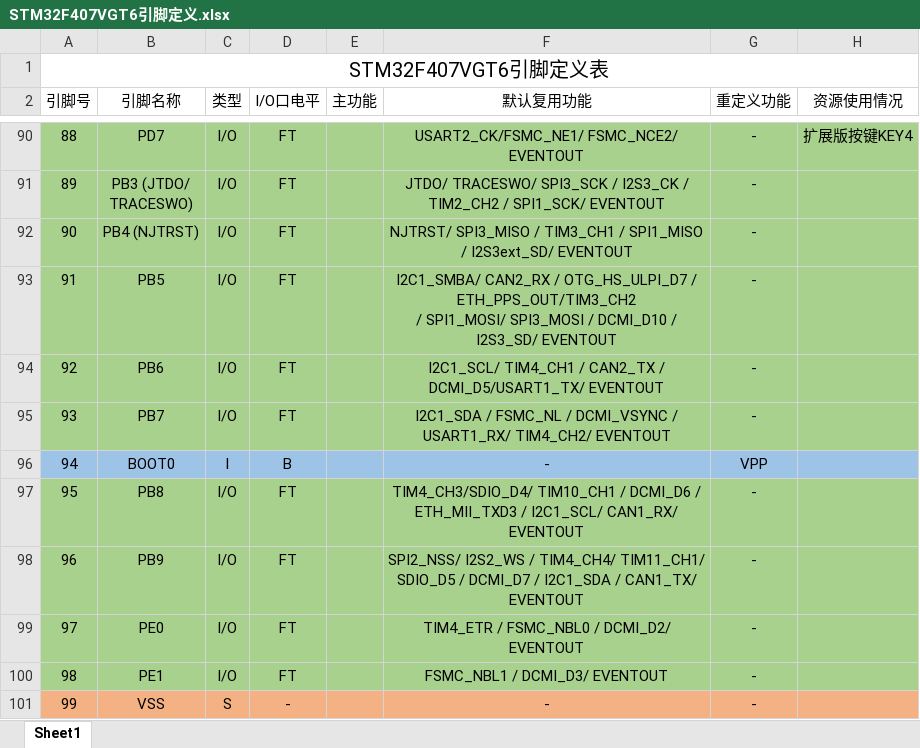
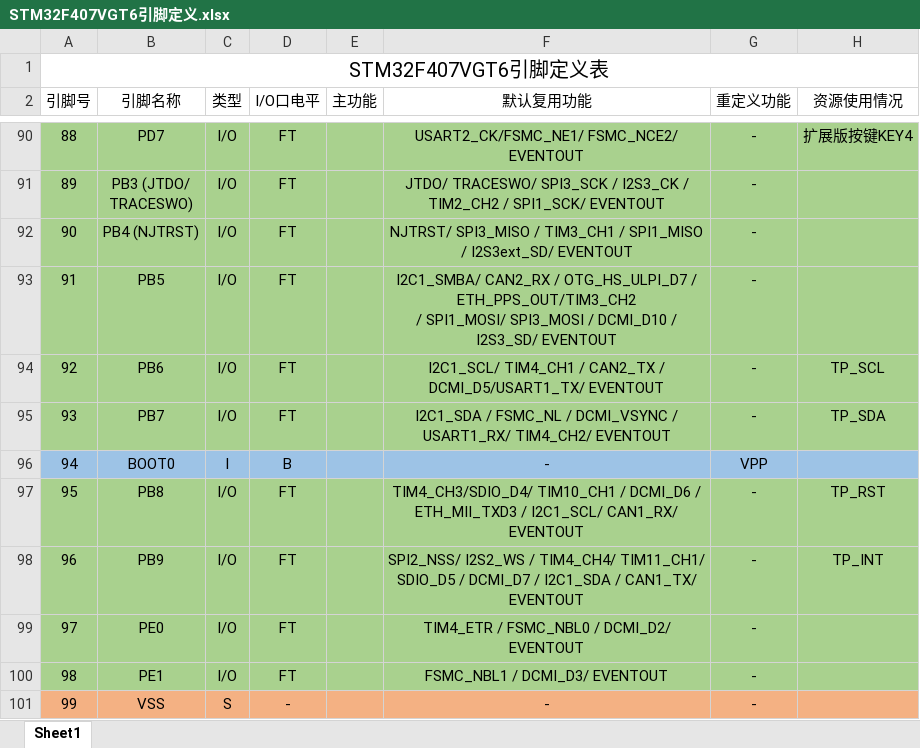
Before and after one commit to Healeraaa/LVGL, an Excel workbook: 00.LVGL_Demo/STM32F407VGT6引脚定义.xlsx, sheet Sheet1, drawn as a sheet; only a part is shown, gaps mark what is left out; values as stored, in another font and other column widths than the file's, no borders; the diff names each change by its address in the sheet, - before the commit and + after, or states it on an @@ line.

```diff
--- a/00.LVGL_Demo/STM32F407VGT6引脚定义.xlsx (sheet Sheet1)
+++ b/00.LVGL_Demo/STM32F407VGT6引脚定义.xlsx (sheet Sheet1)
-H94 (资源使用情况): (empty)
+H94 (资源使用情况): TP_SCL
-H95 (资源使用情况): (empty)
+H95 (资源使用情况): TP_SDA
-H97 (资源使用情况): (empty)
+H97 (资源使用情况): TP_RST
-H98 (资源使用情况): (empty)
+H98 (资源使用情况): TP_INT
```
Also changed, not shown: 6 other files.
